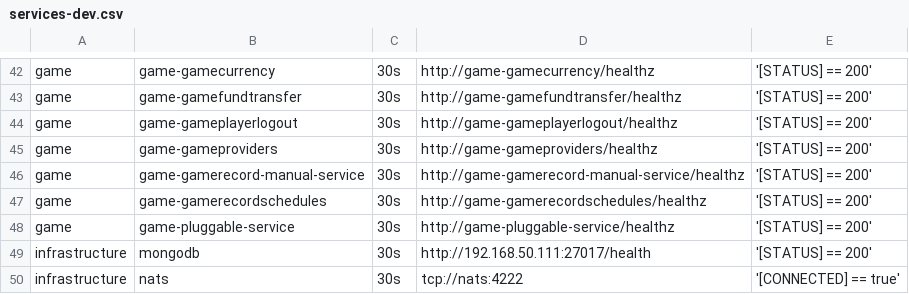
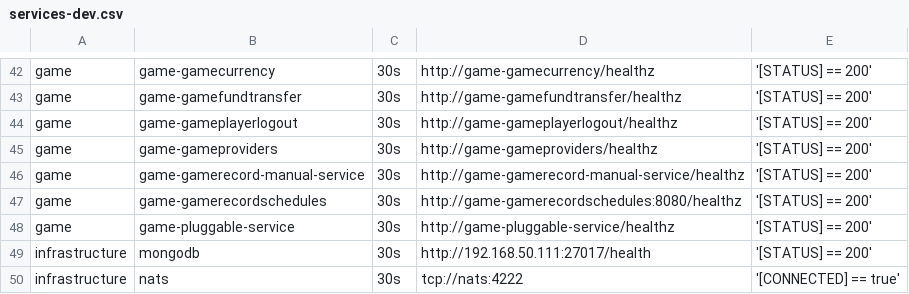
Before and after one commit to starixvn/tgs_rayprosoft_tgs.healthchecks.gatus, a CSV file: services/services-dev.csv, drawn as a sheet; only a part is shown, gaps mark what is left out.

Commit message:
edit game-gamerecordschedules 80->8080

```diff
--- a/services/services-dev.csv
+++ b/services/services-dev.csv
@@ -46,3 +46,3 @@ game,game-gameproviders,30s,http://game-gameproviders/healthz,'[STATUS] == 200'
 game,game-gamerecord-manual-service,30s,http://game-gamerecord-manual-service/healthz,'[STATUS] == 200'
-game,game-gamerecordschedules,30s,http://game-gamerecordschedules/healthz,'[STATUS] == 200'
+game,game-gamerecordschedules,30s,http://game-gamerecordschedules:8080/healthz,'[STATUS] == 200'
 game,game-pluggable-service,30s,http://game-pluggable-service/healthz,'[STATUS] == 200'
```
Also changed, not shown: services/services-prod.csv, services/services-staging.csv.
